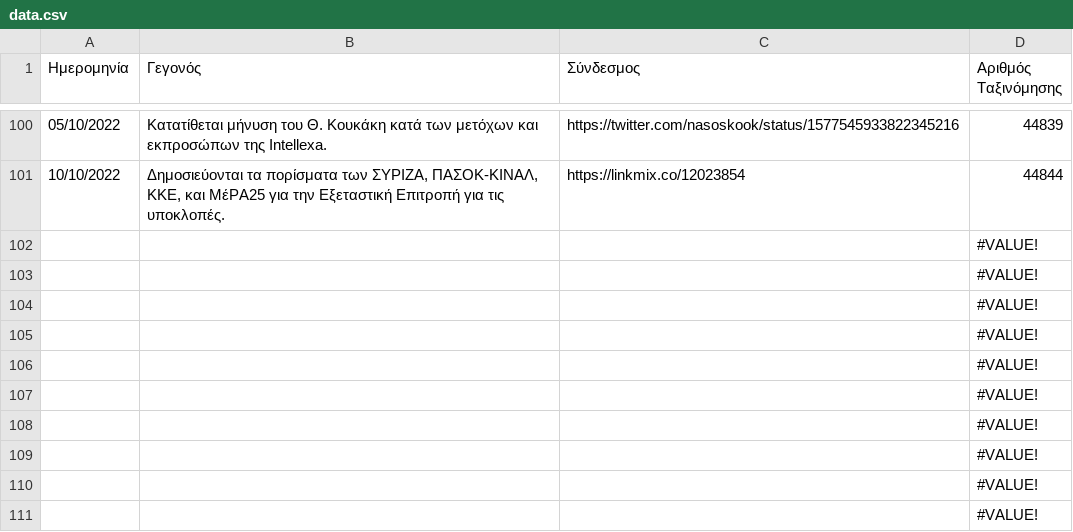
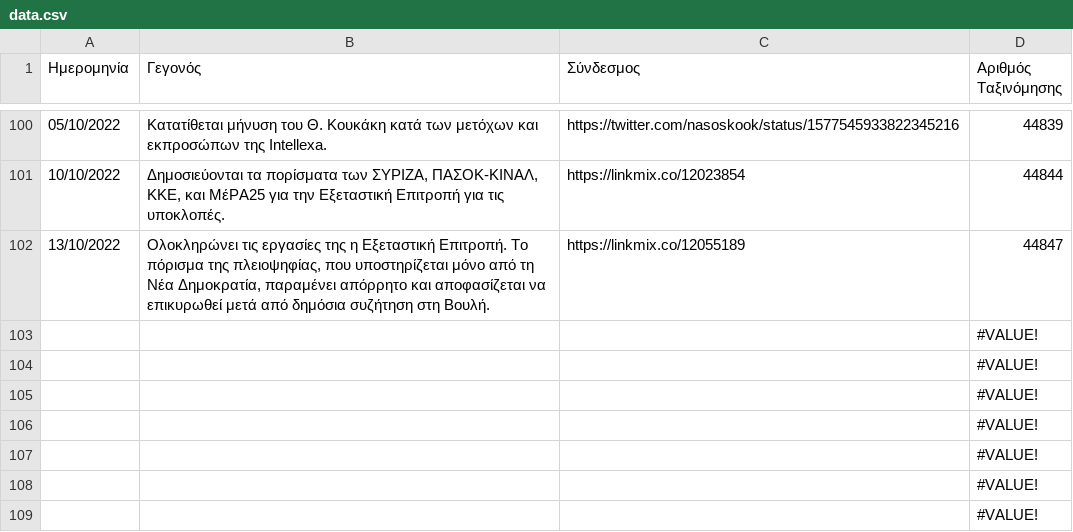
Before and after one commit to predatorgate/predatorgate.github.io, a CSV file: parser/data.csv, drawn as a sheet; only a part is shown, gaps mark what is left out; the shorter side is filled out with more unchanged rows; removed rows and columns are numbered as before the commit, all else as after; the diff names each change by its address in the sheet, - before the commit and + after, or states it on an @@ line.

Commit message:
update data

```diff
--- a/parser/data.csv
+++ b/parser/data.csv
-row 102:  |  |  | #VALUE!
+row 102: 13/10/2022 | Ολοκληρώνει τις εργασίες της η Εξεταστική Επιτροπή. Το πόρισμα της πλειοψηφίας, που υποστηρίζεται μόνο από τη Νέα Δημοκρατία, παραμένει απόρρητο και αποφασίζεται να επικυρωθεί μετά από δημόσια συζήτηση στη Βουλή. | https://linkmix.co/12055189 | 44847
```
Also changed, not shown: 1 other file.
